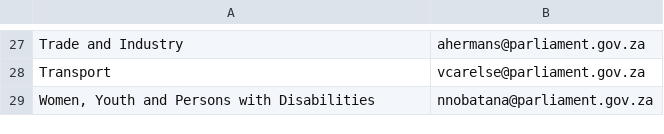
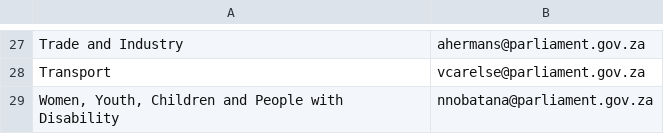
Before and after one commit to mysociety/pombola, a CSV file: pombola/south_africa/data/elections/2019/committee-emails.csv, drawn as a sheet; only a part is shown, gaps mark what is left out.

Commit message:
Add command to import new committee emails
These are the new emails post-elections 2019.

```diff
--- a/pombola/south_africa/data/elections/2019/committee-emails.csv
+++ b/pombola/south_africa/data/elections/2019/committee-emails.csv
@@ -28,2 +28,2 @@ Trade and Industry,ahermans@parliament.gov.za
 Transport,vcarelse@parliament.gov.za
-"Women, Youth and Persons with Disabilities",nnobatana@parliament.gov.za
+"Women, Youth, Children and People with Disability",nnobatana@parliament.gov.za
```
Also changed, not shown: 1 other file.
